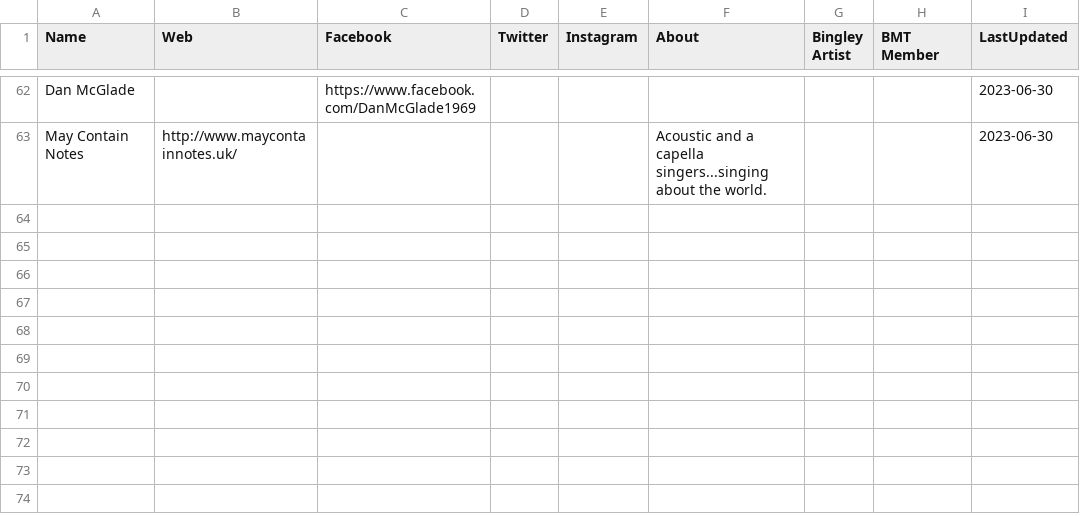
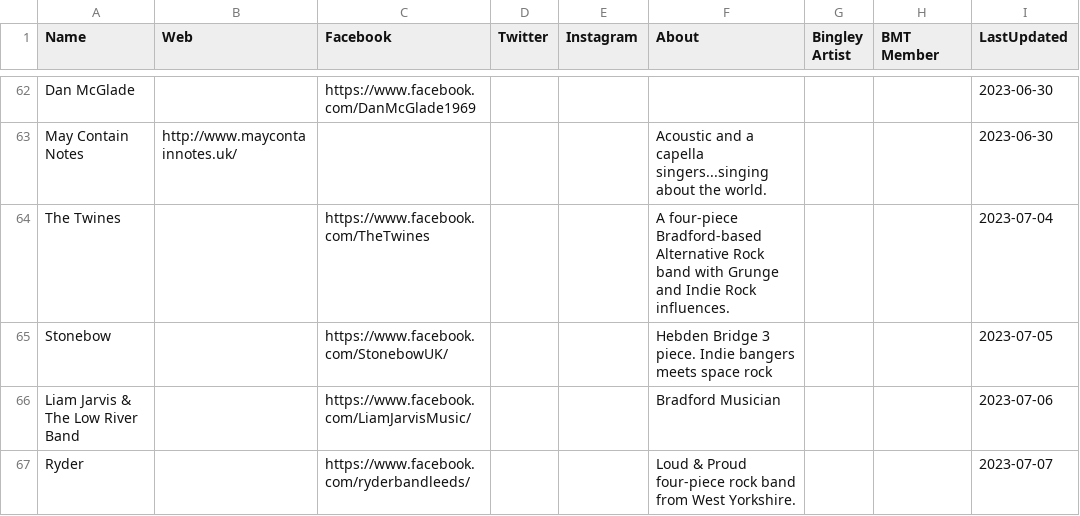
Before and after one commit to caprenter/bingley-music-town, a CSV file: _data/artists.csv, drawn as a sheet; only a part is shown, gaps mark what is left out; the diff names each change by its address in the sheet, - before the commit and + after, or states it on an @@ line.

```diff
--- a/_data/artists.csv
+++ b/_data/artists.csv
+row 64: The Twines |  | https://www.facebook.com/TheTwines |  |  | A four-piece Bradford-based Alternative Rock band with Grunge and Indie Rock influences. |  |  | 2023-07-04
+row 65: Stonebow |  | https://www.facebook.com/StonebowUK/ |  |  | Hebden Bridge 3 piece. Indie bangers meets space rock |  |  | 2023-07-05
+row 66: Liam Jarvis & The Low River Band |  | https://www.facebook.com/LiamJarvisMusic/ |  |  | Bradford Musician |  |  | 2023-07-06
+row 67: Ryder |  | https://www.facebook.com/ryderbandleeds/ |  |  | Loud & Proud four-piece rock band from West Yorkshire. |  |  | 2023-07-07
```
Also changed, not shown: _data/events.csv.
